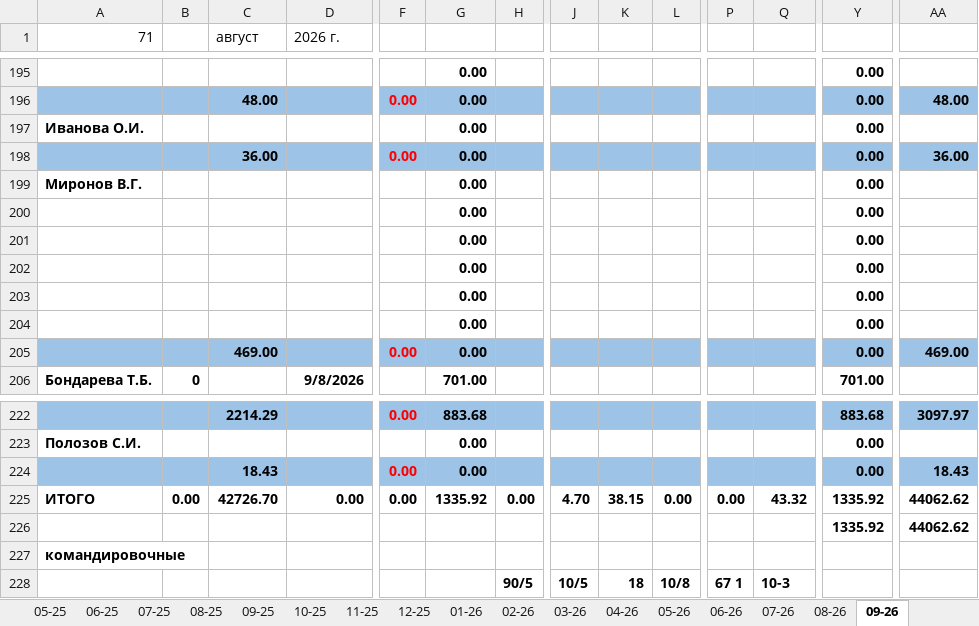
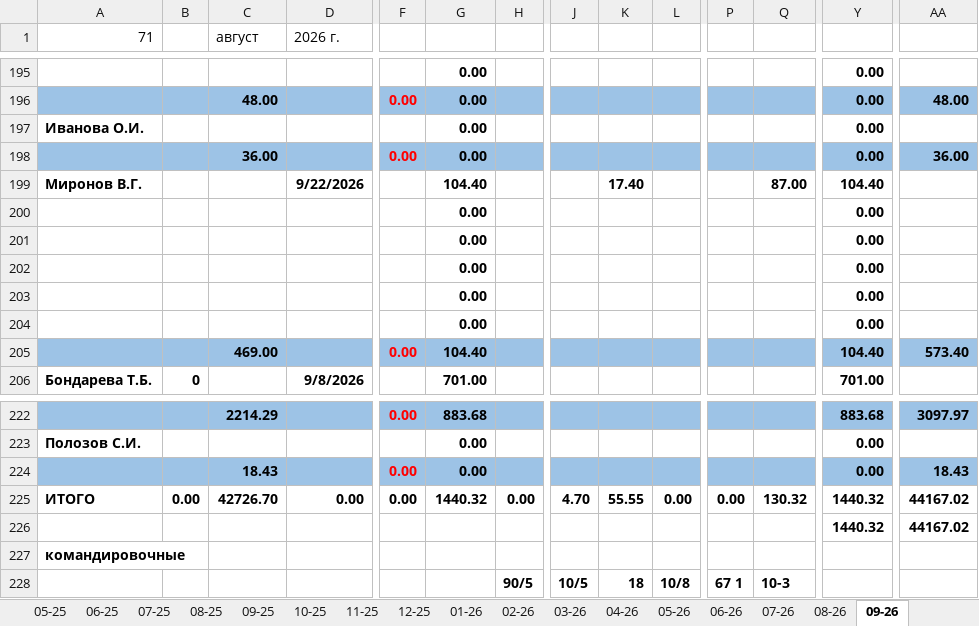
Before and after one commit to NearVich/zhivot, an Excel workbook: 71 счеет.xlsx, sheet 09-26, drawn as a sheet; only a part is shown, gaps mark what is left out; values as stored, in another font and other column widths than the file's, no borders; removed rows and columns are numbered as before the commit, all else as after; rows hold the shown columns only; the diff names each change by its address in the sheet, - before the commit and + after, or states it on an @@ line.

```diff
--- a/71 счеет.xlsx (sheet 09-26)
+++ b/71 счеет.xlsx (sheet 09-26)
-row 199: Миронов В.Г. |  |  |  |  | 0.00 |  |  |  |  |  |  | 0.00
+row 199: Миронов В.Г. |  |  | 9/22/2026 |  | 104.40 |  |  | 17.40 |  |  | 87.00 | 104.40
-row 205:  |  | 469.00 |  | 0.00 | 0.00 |  |  |  |  |  |  | 0.00 | 469.00
+row 205:  |  | 469.00 |  | 0.00 | 104.40 |  |  |  |  |  |  | 104.40 | 573.40
-G225: 1335.92
+G225: 1440.32
-K225: 38.15
+K225: 55.55
-Q225: 43.32
+Q225: 130.32
-Y225: 1335.92
+Y225: 1440.32
-AA225: 44062.62
+AA225: 44167.02
-row 226:  |  |  |  |  |  |  |  |  |  |  |  | 1335.92 | 44062.62
+row 226:  |  |  |  |  |  |  |  |  |  |  |  | 1440.32 | 44167.02
```
Also changed, not shown: 1 other file.
